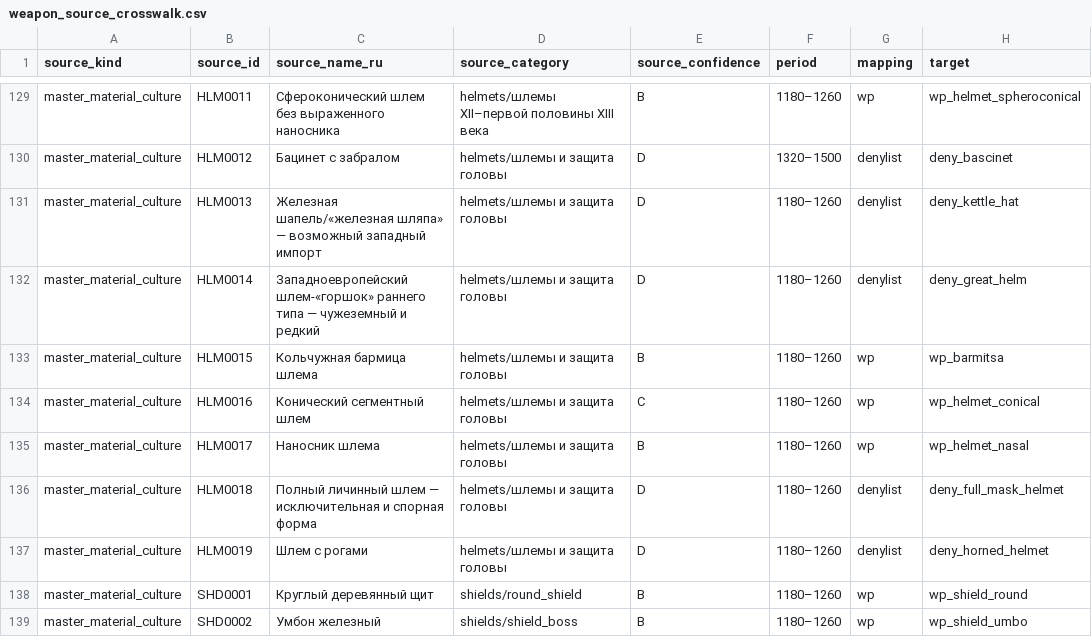
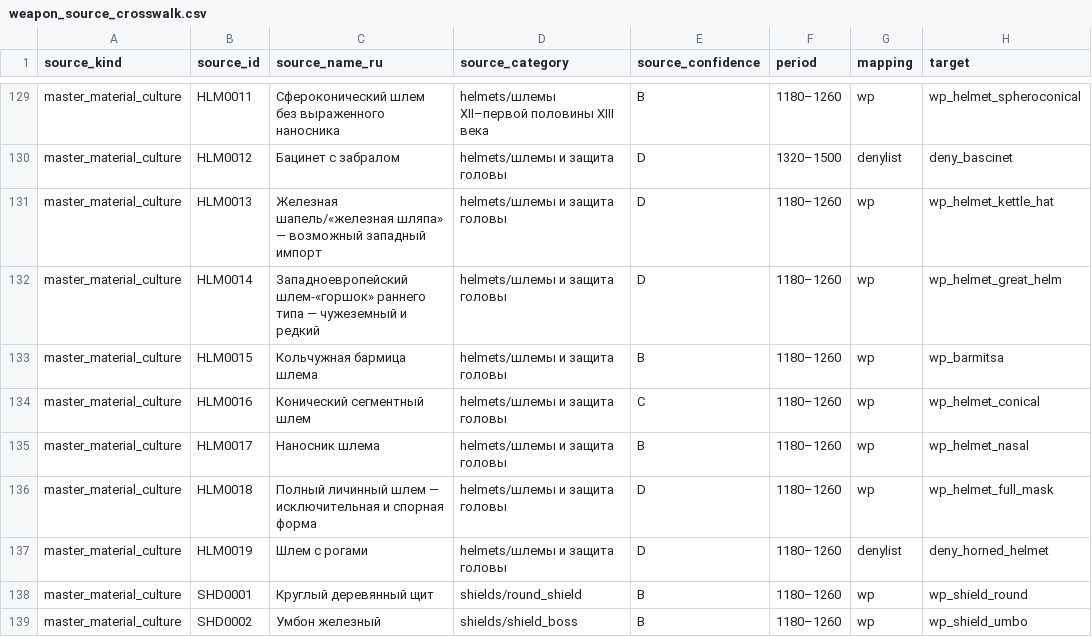
Before and after one commit to PavelSlaven/Novgorod1230, a CSV file: data/world-catalogs/novgorod/game-base-v1/items-weapons-armour/items/weapon_source_crosswalk.csv, drawn as a sheet; only a part is shown, gaps mark what is left out.

```diff
--- a/data/world-catalogs/novgorod/game-base-v1/items-weapons-armour/items/weapon_source_crosswalk.csv
+++ b/data/world-catalogs/novgorod/game-base-v1/items-weapons-armour/items/weapon_source_crosswalk.csv
@@ -130,4 +130,4 @@ master_material_culture,HLM0011,Сфероконический шлем без
 master_material_culture,HLM0012,Бацинет с забралом,helmets/шлемы и защита головы,D,1320–1500,denylist,deny_bascinet
-master_material_culture,HLM0013,Железная шапель/«железная шляпа» — возможный западный импорт,helmets/шлемы и защита головы,D,1180–1260,denylist,deny_kettle_hat
-master_material_culture,HLM0014,Западноевропейский шлем-«горшок» раннего типа — чужеземный и редкий,helmets/шлемы и защита головы,D,1180–1260,denylist,deny_great_helm
+master_material_culture,HLM0013,Железная шапель/«железная шляпа» — возможный западный импорт,helmets/шлемы и защита головы,D,1180–1260,wp,wp_helmet_kettle_hat
+master_material_culture,HLM0014,Западноевропейский шлем-«горшок» раннего типа — чужеземный и редкий,helmets/шлемы и защита головы,D,1180–1260,wp,wp_helmet_great_helm
 master_material_culture,HLM0015,Кольчужная бармица шлема,helmets/шлемы и защита головы,B,1180–1260,wp,wp_barmitsa
@@ -135,3 +135,3 @@ master_material_culture,HLM0016,Конический сегментный шле
 master_material_culture,HLM0017,Наносник шлема,helmets/шлемы и защита головы,B,1180–1260,wp,wp_helmet_nasal
-master_material_culture,HLM0018,Полный личинный шлем — исключительная и спорная форма,helmets/шлемы и защита головы,D,1180–1260,denylist,deny_full_mask_helmet
+master_material_culture,HLM0018,Полный личинный шлем — исключительная и спорная форма,helmets/шлемы и защита головы,D,1180–1260,wp,wp_helmet_full_mask
 master_material_culture,HLM0019,Шлем с рогами,helmets/шлемы и защита головы,D,1180–1260,denylist,deny_horned_helmet
```
Also changed, not shown: 20 other files.
